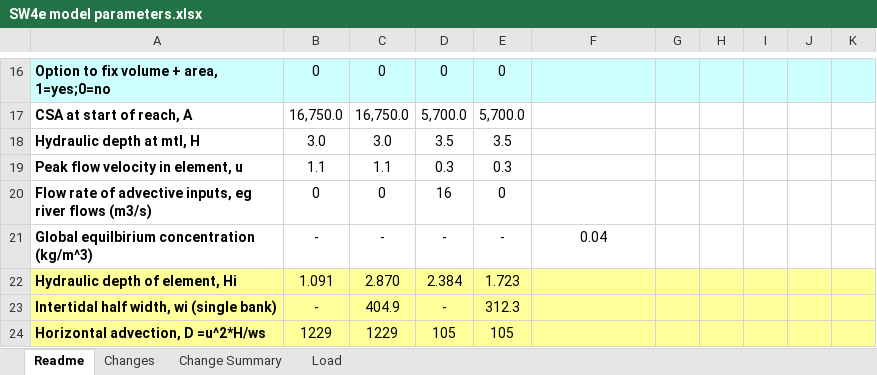
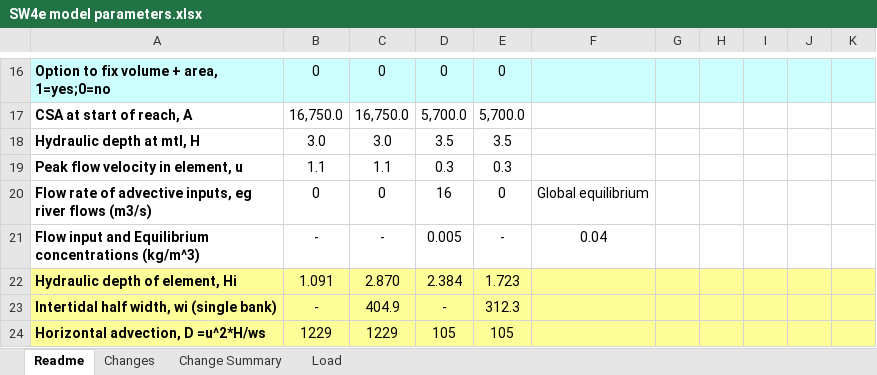
Before and after one commit to CoastalSEA/Asmita, an Excel workbook: Training exercise/SW4e model parameters.xlsx, sheet Readme, drawn as a sheet; only a part is shown, gaps mark what is left out; values as stored, in another font and other column widths than the file's, no borders; the diff names each change by its address in the sheet, - before the commit and + after, or states it on an @@ line.

Commit message:
Test Asmita over Holocene and modified WaterLevels to provide correct input and sealevelrise.m to handle the pivotyear correctly. Adjusted AsmitaModel.m to use durations if StartYear<0 and datetime otherwise. Corrected spelling of 'been' in AsmitaModel.m Added trap for incorrect matrix dimensions in Advection. Added trap for mismatch between Element and Interventions array dimensions. Corrected AsmitaModel.CheckInputso that river mass balance does not overwrite ok when other checks have set ok=0.
Updated instructions and slides to clarify task
Added slides on workflow and how to add river input

Added trap in wave_cco_format.m to handle users who are not using UK Locale
Added lambertw function to coastal functions folder and updated help (svn version)
Added lambertw function to estuary functions folder and updated help


git-svn-id: svn://192.168.0.80/muiApps/Trunk/Asmita@89 5305ae0c-0cd9-424f-b575-fb45b188e99a

```diff
--- a/Training exercise/SW4e model parameters.xlsx (sheet Readme)
+++ b/Training exercise/SW4e model parameters.xlsx (sheet Readme)
-F20: (empty)
+F20: Global equilibrium
-A21: Global equilbirium concentration (kg/m^3)
+A21: Flow input and Equilibrium concentrations (kg/m^3)
-D21: -
+D21: 0.005
```
Also changed, not shown: sheet Load, Training exercise/SW4e_results.xlsx, 9 other files.
